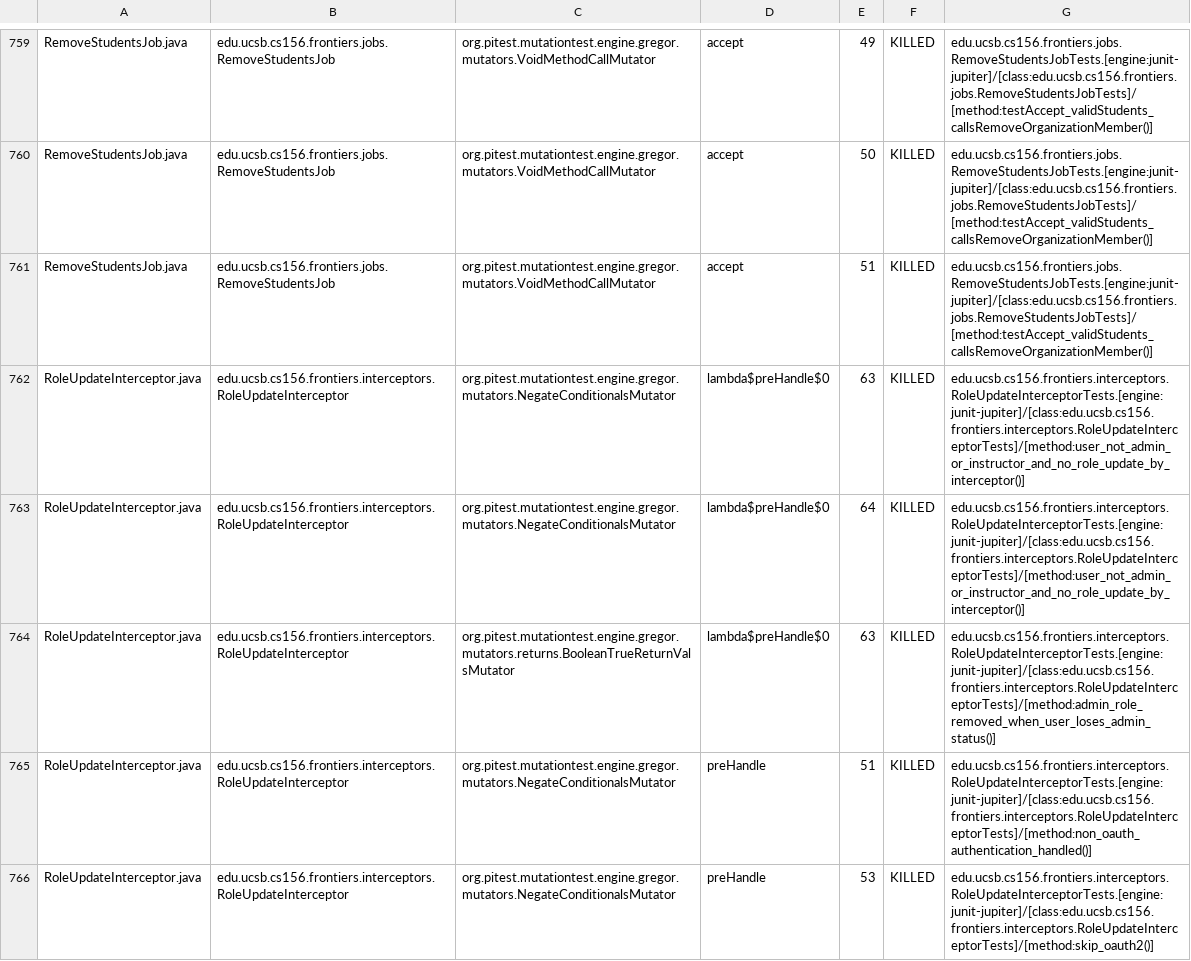
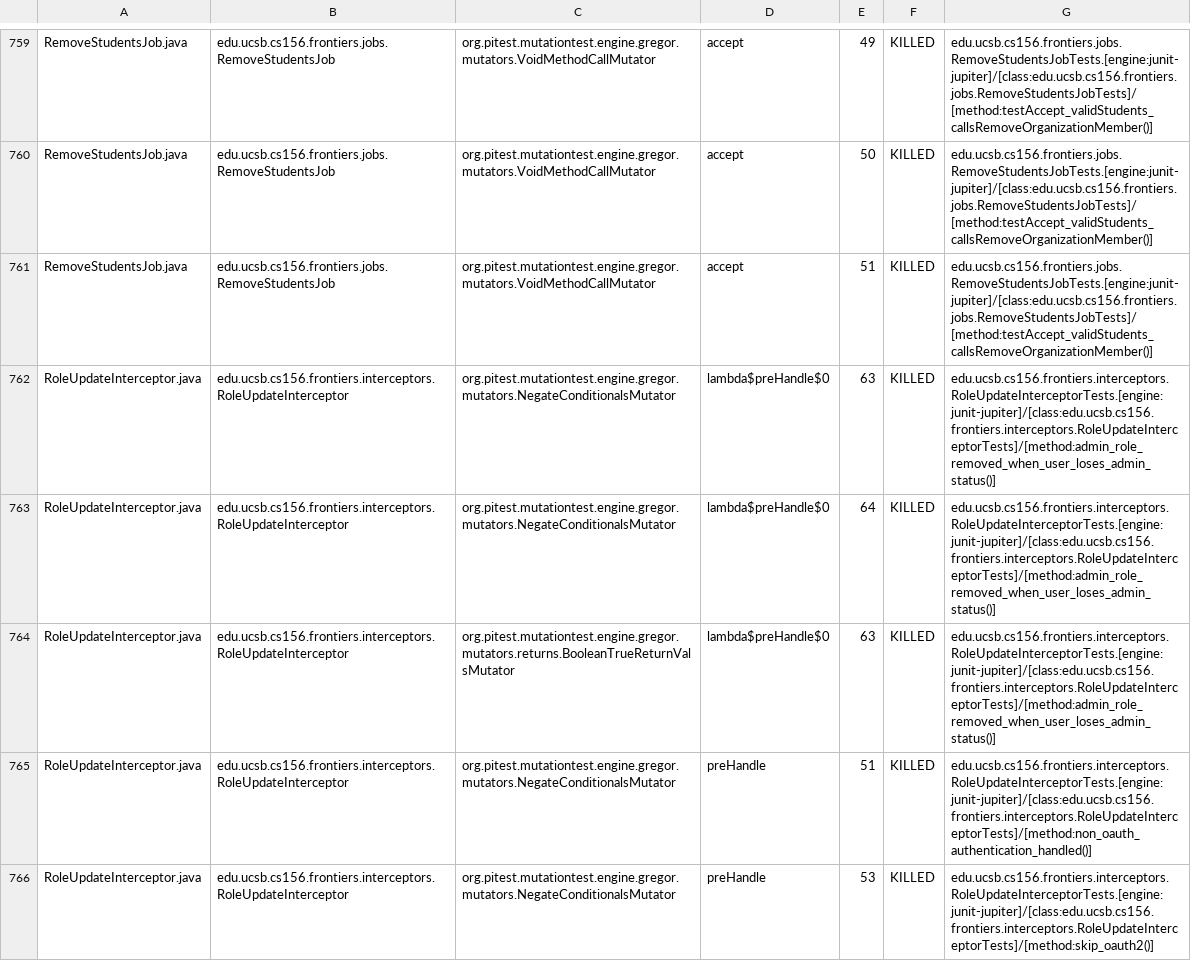
Before and after one commit to ucsb-cs156-s26/proj-frontiers-s26-12, a CSV file: prs/38/pitest/mutations.csv, drawn as a sheet; only a part is shown, gaps mark what is left out; the diff covers the shown part only.

Commit message:
Deploying to gh-pages from @ ucsb-cs156-s26/proj-frontiers-s26-12@94361ccf66431c8bbb12ac49af0cf4588492b707 🚀

```diff
--- a/prs/38/pitest/mutations.csv
+++ b/prs/38/pitest/mutations.csv
@@ -761,4 +761,4 @@ RemoveStudentsJob.java,edu.ucsb.cs156.frontiers.jobs.RemoveStudentsJob,org.pites
 RemoveStudentsJob.java,edu.ucsb.cs156.frontiers.jobs.RemoveStudentsJob,org.pitest.mutationtest.engine.gregor.mutators.VoidMethodCallMutator,accept,51,KILLED,edu.ucsb.cs156.frontiers.jobs.RemoveStudentsJobTests.[engine:junit-jupiter]/[class:edu.ucsb.cs156.frontiers.jobs.RemoveStudentsJobTests]/[method:testAccept_validStudents_callsRemoveOrganizationMember()]
-RoleUpdateInterceptor.java,edu.ucsb.cs156.frontiers.interceptors.RoleUpdateInterceptor,org.pitest.mutationtest.engine.gregor.mutators.NegateConditionalsMutator,lambda$preHandle$0,63,KILLED,edu.ucsb.cs156.frontiers.interceptors.RoleUpdateInterceptorTests.[engine:junit-jupiter]/[class:edu.ucsb.cs156.frontiers.interceptors.RoleUpdateInterceptorTests]/[method:user_not_admin_or_instructor_and_no_role_update_by_interceptor()]
-RoleUpdateInterceptor.java,edu.ucsb.cs156.frontiers.interceptors.RoleUpdateInterceptor,org.pitest.mutationtest.engine.gregor.mutators.NegateConditionalsMutator,lambda$preHandle$0,64,KILLED,edu.ucsb.cs156.frontiers.interceptors.RoleUpdateInterceptorTests.[engine:junit-jupiter]/[class:edu.ucsb.cs156.frontiers.interceptors.RoleUpdateInterceptorTests]/[method:user_not_admin_or_instructor_and_no_role_update_by_interceptor()]
+RoleUpdateInterceptor.java,edu.ucsb.cs156.frontiers.interceptors.RoleUpdateInterceptor,org.pitest.mutationtest.engine.gregor.mutators.NegateConditionalsMutator,lambda$preHandle$0,63,KILLED,edu.ucsb.cs156.frontiers.interceptors.RoleUpdateInterceptorTests.[engine:junit-jupiter]/[class:edu.ucsb.cs156.frontiers.interceptors.RoleUpdateInterceptorTests]/[method:admin_role_removed_when_user_loses_admin_status()]
+RoleUpdateInterceptor.java,edu.ucsb.cs156.frontiers.interceptors.RoleUpdateInterceptor,org.pitest.mutationtest.engine.gregor.mutators.NegateConditionalsMutator,lambda$preHandle$0,64,KILLED,edu.ucsb.cs156.frontiers.interceptors.RoleUpdateInterceptorTests.[engine:junit-jupiter]/[class:edu.ucsb.cs156.frontiers.interceptors.RoleUpdateInterceptorTests]/[method:admin_role_removed_when_user_loses_admin_status()]
 RoleUpdateInterceptor.java,edu.ucsb.cs156.frontiers.interceptors.RoleUpdateInterceptor,org.pitest.mutationtest.engine.gregor.mutators.returns.BooleanTrueReturnValsMutator,lambda$preHandle$0,63,KILLED,edu.ucsb.cs156.frontiers.interceptors.RoleUpdateInterceptorTests.[engine:junit-jupiter]/[class:edu.ucsb.cs156.frontiers.interceptors.RoleUpdateInterceptorTests]/[method:admin_role_removed_when_user_loses_admin_status()]
```
Also changed, not shown: 82 edited cells elsewhere in this file, 58 other files.
